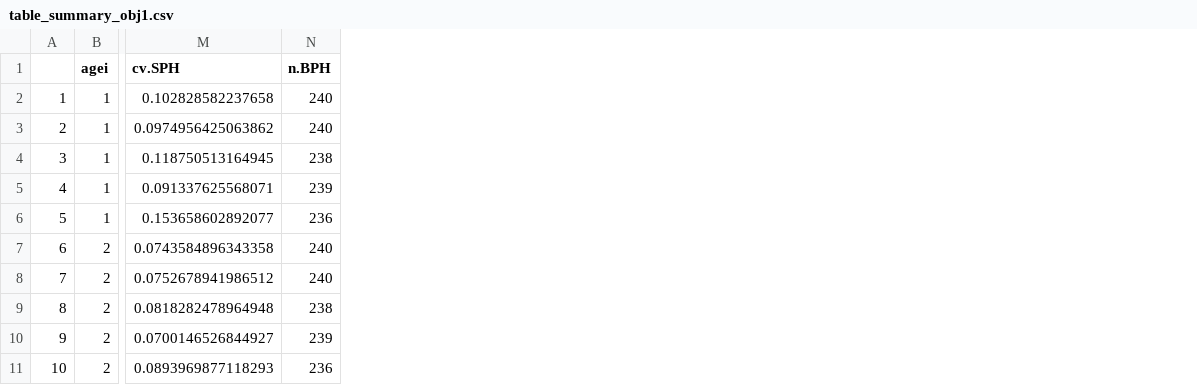
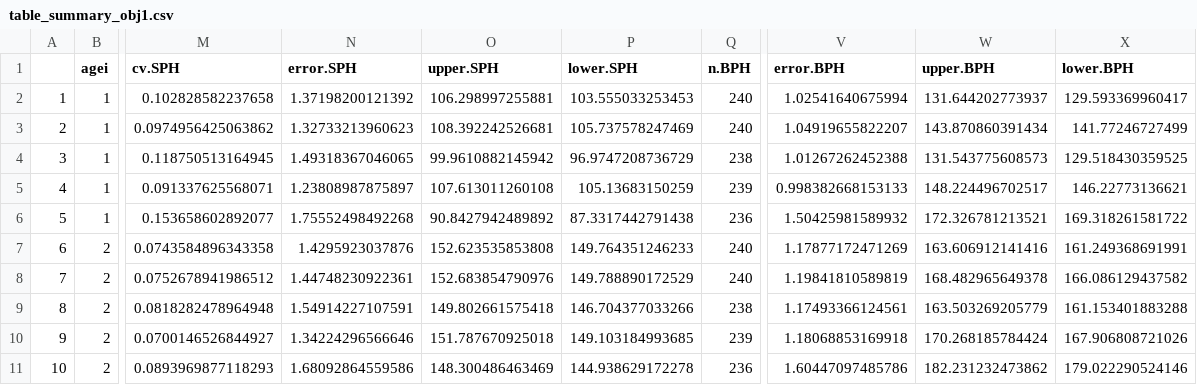
Before and after one commit to commfish/NPRB_maturity_study, a CSV file: output/table_summary_obj1.csv, drawn as a sheet; only a part is shown, gaps mark what is left out; the diff names each change by its address in the sheet, - before the commit and + after, or states it on an @@ line.

```diff
--- a/output/table_summary_obj1.csv
+++ b/output/table_summary_obj1.csv
+column N (error.SPH), rows 2-11: 1.37198200121392 | 1.32733213960623 | 1.49318367046065 | 1.23808987875897 | 1.75552498492268 | 1.4295923037876 | 1.44748230922361 | 1.54914227107591 | 1.34224296566646 | 1.68092864559586
+column O (upper.SPH), rows 2-11: 106.298997255881 | 108.392242526681 | 99.9610882145942 | 107.613011260108 | 90.8427942489892 | 152.623535853808 | 152.683854790976 | 149.802661575418 | 151.787670925018 | 148.300486463469
+column P (lower.SPH), rows 2-11: 103.555033253453 | 105.737578247469 | 96.9747208736729 | 105.13683150259 | 87.3317442791438 | 149.764351246233 | 149.788890172529 | 146.704377033266 | 149.103184993685 | 144.938629172278
+column V (error.BPH), rows 2-11: 1.02541640675994 | 1.04919655822207 | 1.01267262452388 | 0.998382668153133 | 1.50425981589932 | 1.17877172471269 | 1.19841810589819 | 1.17493366124561 | 1.18068853169918 | 1.60447097485786
+column W (upper.BPH), rows 2-11: 131.644202773937 | 143.870860391434 | 131.543775608573 | 148.224496702517 | 172.326781213521 | 163.606912141416 | 168.482965649378 | 163.503269205779 | 170.268185784424 | 182.231232473862
+column X (lower.BPH), rows 2-11: 129.593369960417 | 141.77246727499 | 129.518430359525 | 146.22773136621 | 169.318261581722 | 161.249368691991 | 166.086129437582 | 161.153401883288 | 167.906808721026 | 179.022290524146
```
Also changed, not shown: 3 other files.
